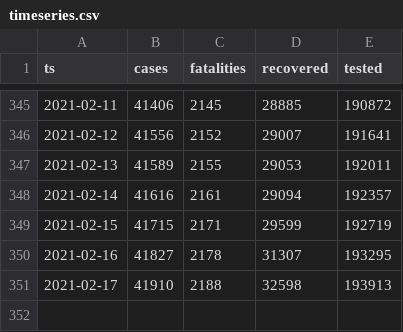
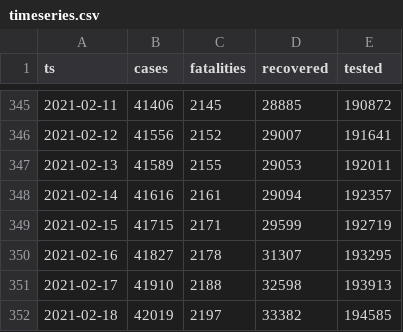
Before and after one commit to aleksandar-jovicic/COVID19-Republika-Srpska, a CSV file: timeseries.csv, drawn as a sheet; only a part is shown, gaps mark what is left out; the diff names each change by its address in the sheet, - before the commit and + after, or states it on an @@ line.

Commit message:
Latest situation [2021-02-19]

```diff
--- a/timeseries.csv
+++ b/timeseries.csv
+row 352: 2021-02-18 | 42019 | 2197 | 33382 | 194585
```
